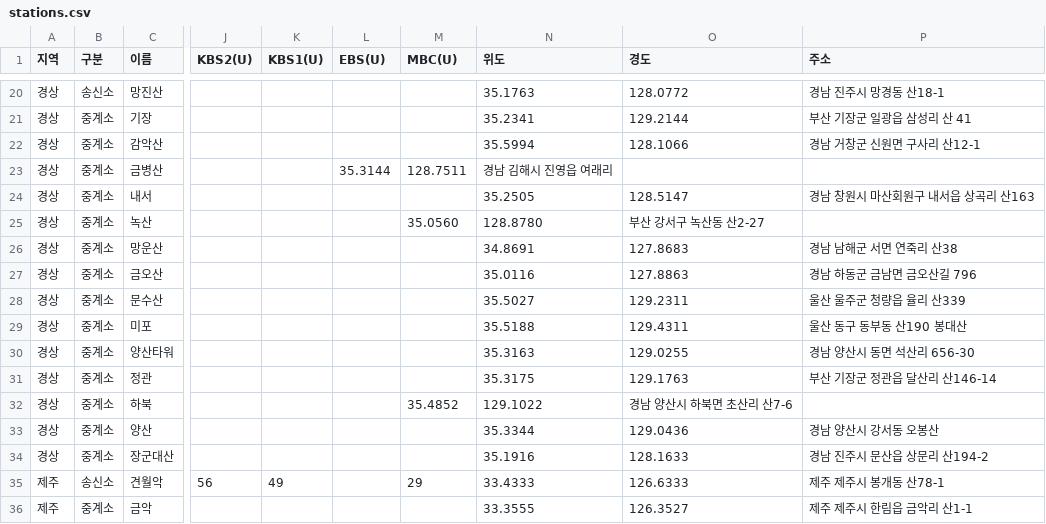
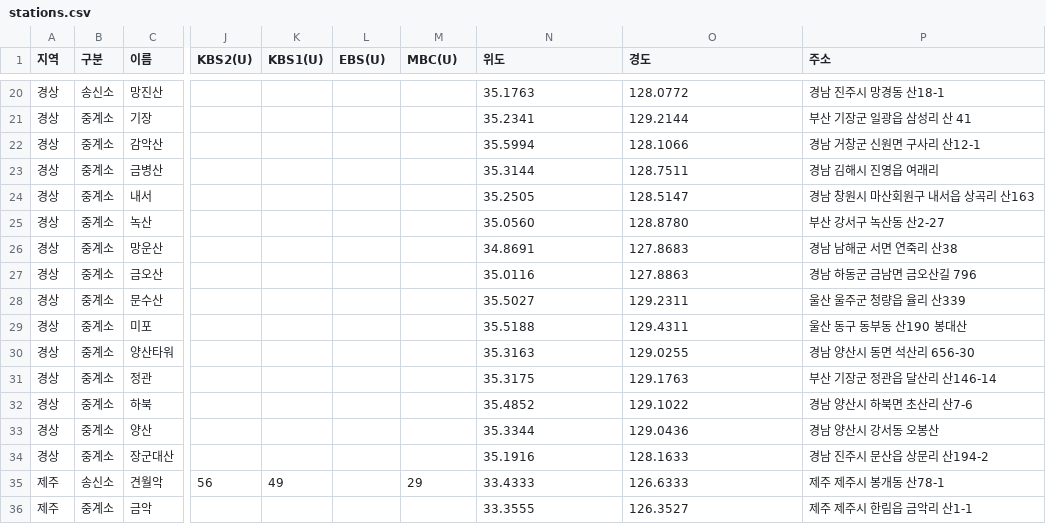
Before and after one commit to fungga2809-alt/my-broadcast-map, a CSV file: stations.csv, drawn as a sheet; only a part is shown, gaps mark what is left out; the diff names each change by its address in the sheet, - before the commit and + after, or states it on an @@ line.

Commit message:
Update stations.csv

```diff
--- a/stations.csv
+++ b/stations.csv
-L23 (EBS(U)): 35.3144
+L23 (EBS(U)): (empty)
-M23 (MBC(U)): 128.7511
+M23 (MBC(U)): (empty)
-N23 (위도): 경남 김해시 진영읍 여래리
+N23 (위도): 35.3144
-O23 (경도): (empty)
+O23 (경도): 128.7511
-P23 (주소): (empty)
+P23 (주소): 경남 김해시 진영읍 여래리
-M25 (MBC(U)): 35.0560
+M25 (MBC(U)): (empty)
-N25 (위도): 128.8780
+N25 (위도): 35.0560
-O25 (경도): 부산 강서구 녹산동 산2-27
+O25 (경도): 128.8780
-P25 (주소): (empty)
+P25 (주소): 부산 강서구 녹산동 산2-27
-M32 (MBC(U)): 35.4852
+M32 (MBC(U)): (empty)
-N32 (위도): 129.1022
+N32 (위도): 35.4852
-O32 (경도): 경남 양산시 하북면 초산리 산7-6
+O32 (경도): 129.1022
-P32 (주소): (empty)
+P32 (주소): 경남 양산시 하북면 초산리 산7-6
```
